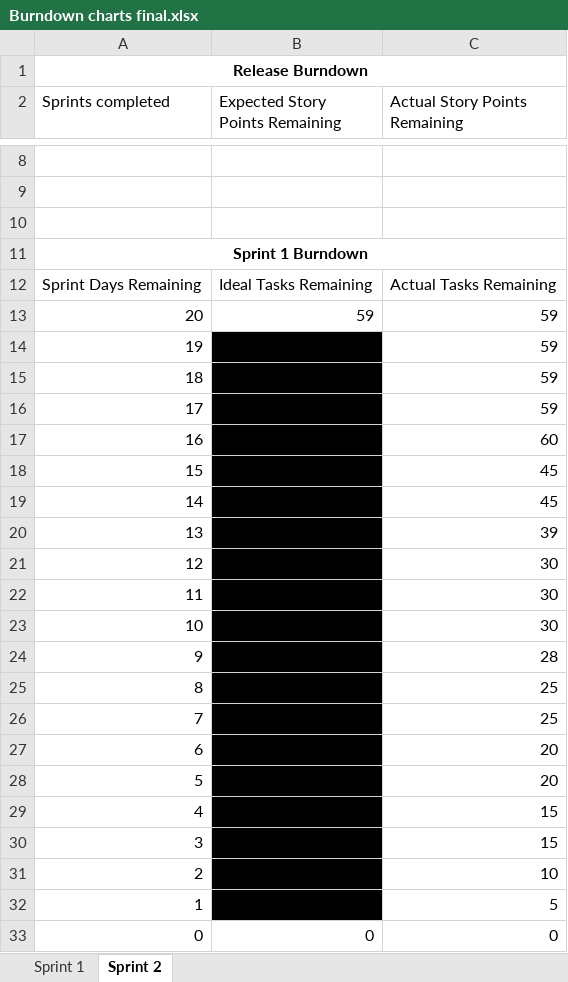
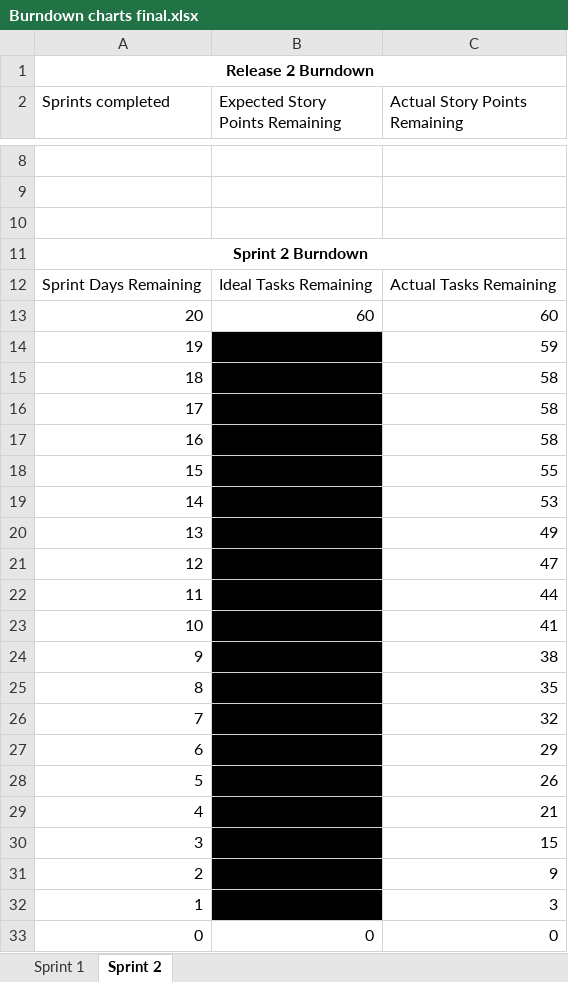
Before and after one commit to owencharters/IFB299, an Excel workbook: Burndown charts final.xlsx, sheet Sprint 2, drawn as a sheet; only a part is shown, gaps mark what is left out; values as stored, in another font and other column widths than the file's, no borders; charts and pictures not drawn; the diff names each change by its address in the sheet, - before the commit and + after, or states it on an @@ line.

```diff
--- a/Burndown charts final.xlsx (sheet Sprint 2)
+++ b/Burndown charts final.xlsx (sheet Sprint 2)
-A1 (Sprints completed): Release Burndown
+A1 (Sprints completed): Release 2 Burndown
-A11 (Sprints completed): Sprint 1 Burndown
+A11 (Sprints completed): Sprint 2 Burndown
-B13 (Expected Story Points Remaining): 59
+B13 (Expected Story Points Remaining): 60
-C13 (Actual Story Points Remaining): 59
+C13 (Actual Story Points Remaining): 60
-C15:C16 (Actual Story Points Remaining): 59
+C15:C16 (Actual Story Points Remaining): 58
-C17 (Actual Story Points Remaining): 60
+C17 (Actual Story Points Remaining): 58
-C18 (Actual Story Points Remaining): 45
+C18 (Actual Story Points Remaining): 55
-C19 (Actual Story Points Remaining): 45
+C19 (Actual Story Points Remaining): 53
-C20 (Actual Story Points Remaining): 39
+C20 (Actual Story Points Remaining): 49
-C21 (Actual Story Points Remaining): 30
+C21 (Actual Story Points Remaining): 47
-C22 (Actual Story Points Remaining): 30
+C22 (Actual Story Points Remaining): 44
-C23 (Actual Story Points Remaining): 30
+C23 (Actual Story Points Remaining): 41
-C24 (Actual Story Points Remaining): 28
+C24 (Actual Story Points Remaining): 38
-C25 (Actual Story Points Remaining): 25
+C25 (Actual Story Points Remaining): 35
-C26 (Actual Story Points Remaining): 25
+C26 (Actual Story Points Remaining): 32
-C27 (Actual Story Points Remaining): 20
+C27 (Actual Story Points Remaining): 29
-C28 (Actual Story Points Remaining): 20
+C28 (Actual Story Points Remaining): 26
-C29 (Actual Story Points Remaining): 15
+C29 (Actual Story Points Remaining): 21
-C31 (Actual Story Points Remaining): 10
+C31 (Actual Story Points Remaining): 9
-C32 (Actual Story Points Remaining): 5
+C32 (Actual Story Points Remaining): 3
```
Also changed, not shown: sheet Sprint 1, charts or pictures, 1 other file.
